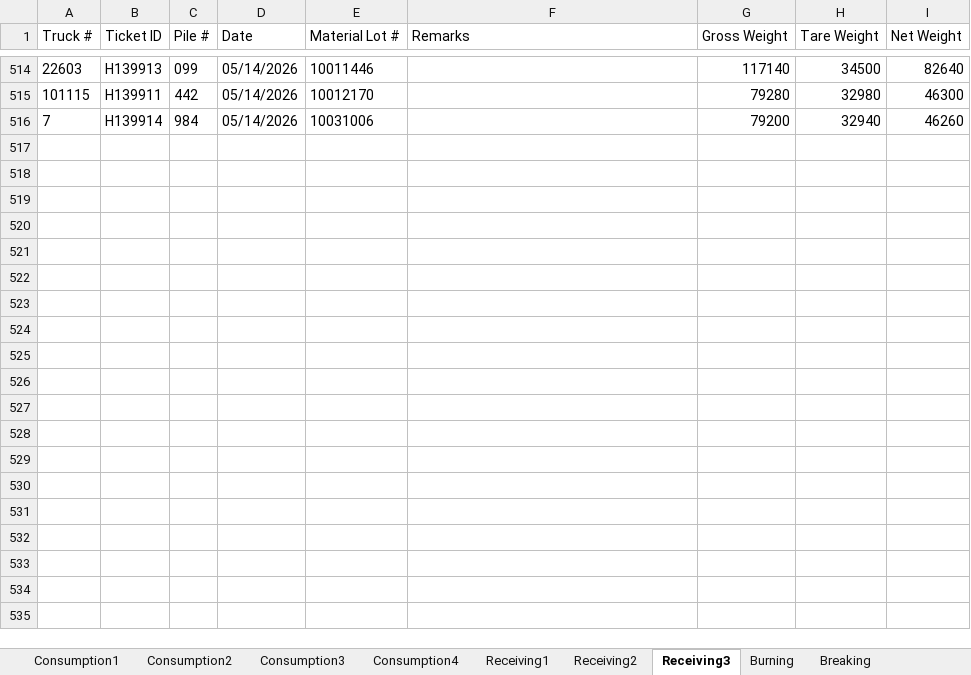
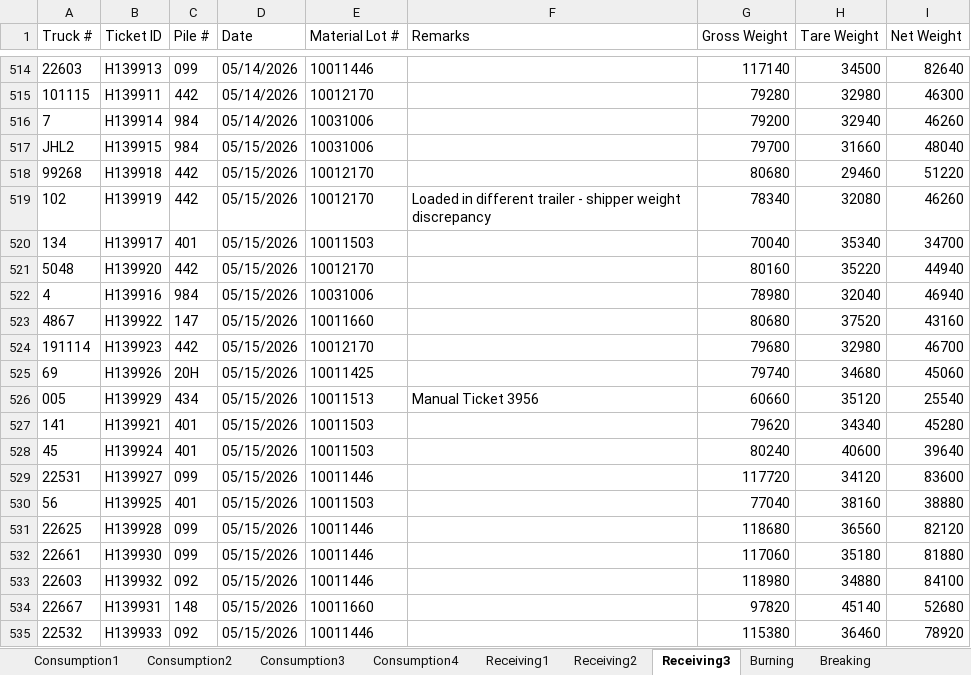
Before and after one commit to Harsco36Map/Yardmap, an Excel workbook: Production.xlsx, sheet Receiving3, drawn as a sheet; only a part is shown, gaps mark what is left out; values as stored, in another font and other column widths than the file's, no borders; the diff covers the shown part only; the diff names each change by its address in the sheet, - before the commit and + after, or states it on an @@ line.

```diff
--- a/Production.xlsx (sheet Receiving3)
+++ b/Production.xlsx (sheet Receiving3)
+row 517: JHL2 | H139915 | 984 | 05/15/2026 | 10031006 |  | 79700 | 31660 | 48040
+row 518: 99268 | H139918 | 442 | 05/15/2026 | 10012170 |  | 80680 | 29460 | 51220
+row 519: 102 | H139919 | 442 | 05/15/2026 | 10012170 | Loaded in different trailer - shipper weight discrepancy | 78340 | 32080 | 46260
+row 520: 134 | H139917 | 401 | 05/15/2026 | 10011503 |  | 70040 | 35340 | 34700
+row 521: 5048 | H139920 | 442 | 05/15/2026 | 10012170 |  | 80160 | 35220 | 44940
+row 522: 4 | H139916 | 984 | 05/15/2026 | 10031006 |  | 78980 | 32040 | 46940
+row 523: 4867 | H139922 | 147 | 05/15/2026 | 10011660 |  | 80680 | 37520 | 43160
+row 524: 191114 | H139923 | 442 | 05/15/2026 | 10012170 |  | 79680 | 32980 | 46700
+row 525: 69 | H139926 | 20H | 05/15/2026 | 10011425 |  | 79740 | 34680 | 45060
+row 526: 005 | H139929 | 434 | 05/15/2026 | 10011513 | Manual Ticket 3956 | 60660 | 35120 | 25540
+row 527: 141 | H139921 | 401 | 05/15/2026 | 10011503 |  | 79620 | 34340 | 45280
+row 528: 45 | H139924 | 401 | 05/15/2026 | 10011503 |  | 80240 | 40600 | 39640
+row 529: 22531 | H139927 | 099 | 05/15/2026 | 10011446 |  | 117720 | 34120 | 83600
+row 530: 56 | H139925 | 401 | 05/15/2026 | 10011503 |  | 77040 | 38160 | 38880
+row 531: 22625 | H139928 | 099 | 05/15/2026 | 10011446 |  | 118680 | 36560 | 82120
+row 532: 22661 | H139930 | 099 | 05/15/2026 | 10011446 |  | 117060 | 35180 | 81880
+row 533: 22603 | H139932 | 092 | 05/15/2026 | 10011446 |  | 118980 | 34880 | 84100
+row 534: 22667 | H139931 | 148 | 05/15/2026 | 10011660 |  | 97820 | 45140 | 52680
+row 535: 22532 | H139933 | 092 | 05/15/2026 | 10011446 |  | 115380 | 36460 | 78920
```
Also changed, not shown: 33 added rows elsewhere in this sheet, sheet Consumption4, sheet Consumption2, sheet Consumption3, sheet Receiving2, sheet Consumption1, sheet Receiving1.
